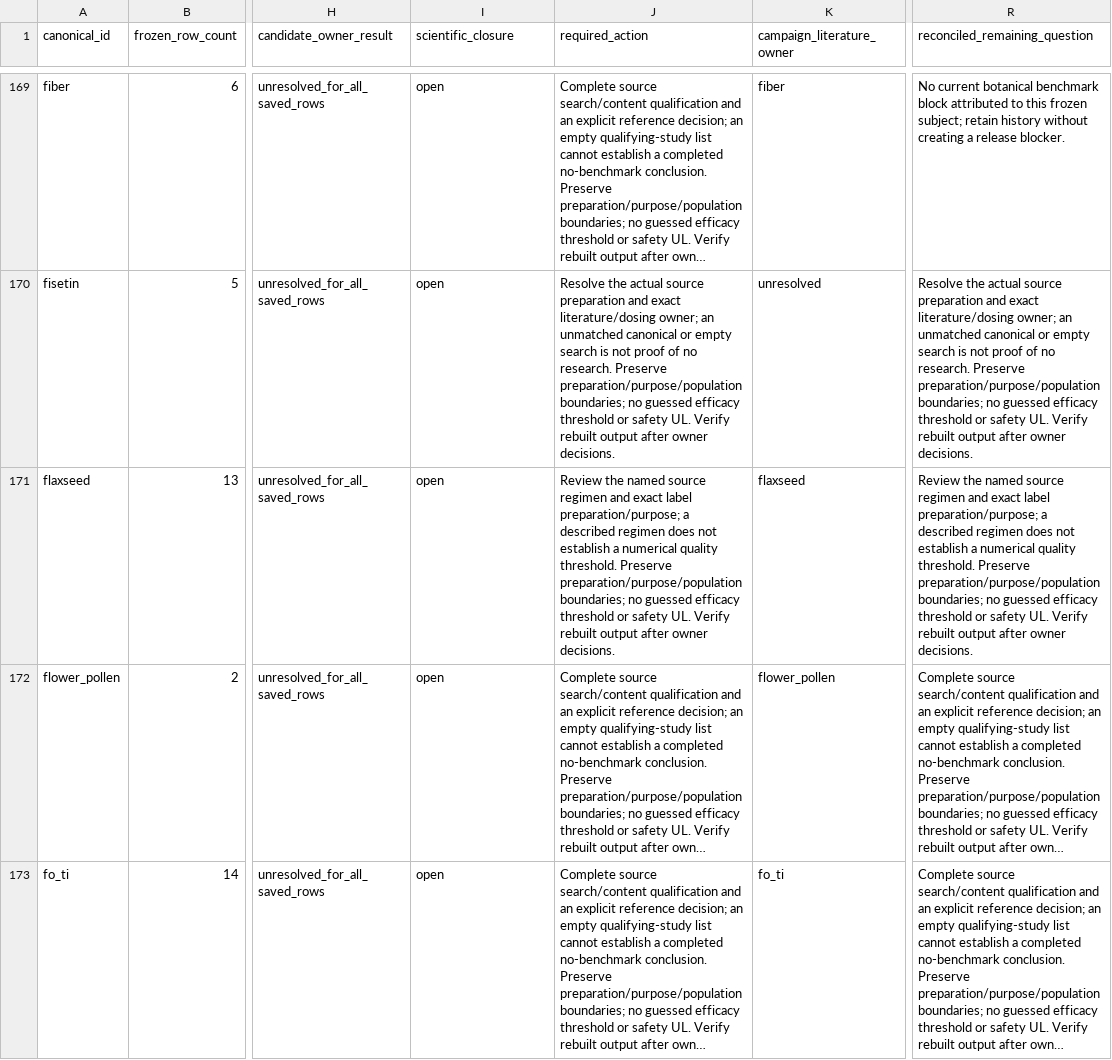
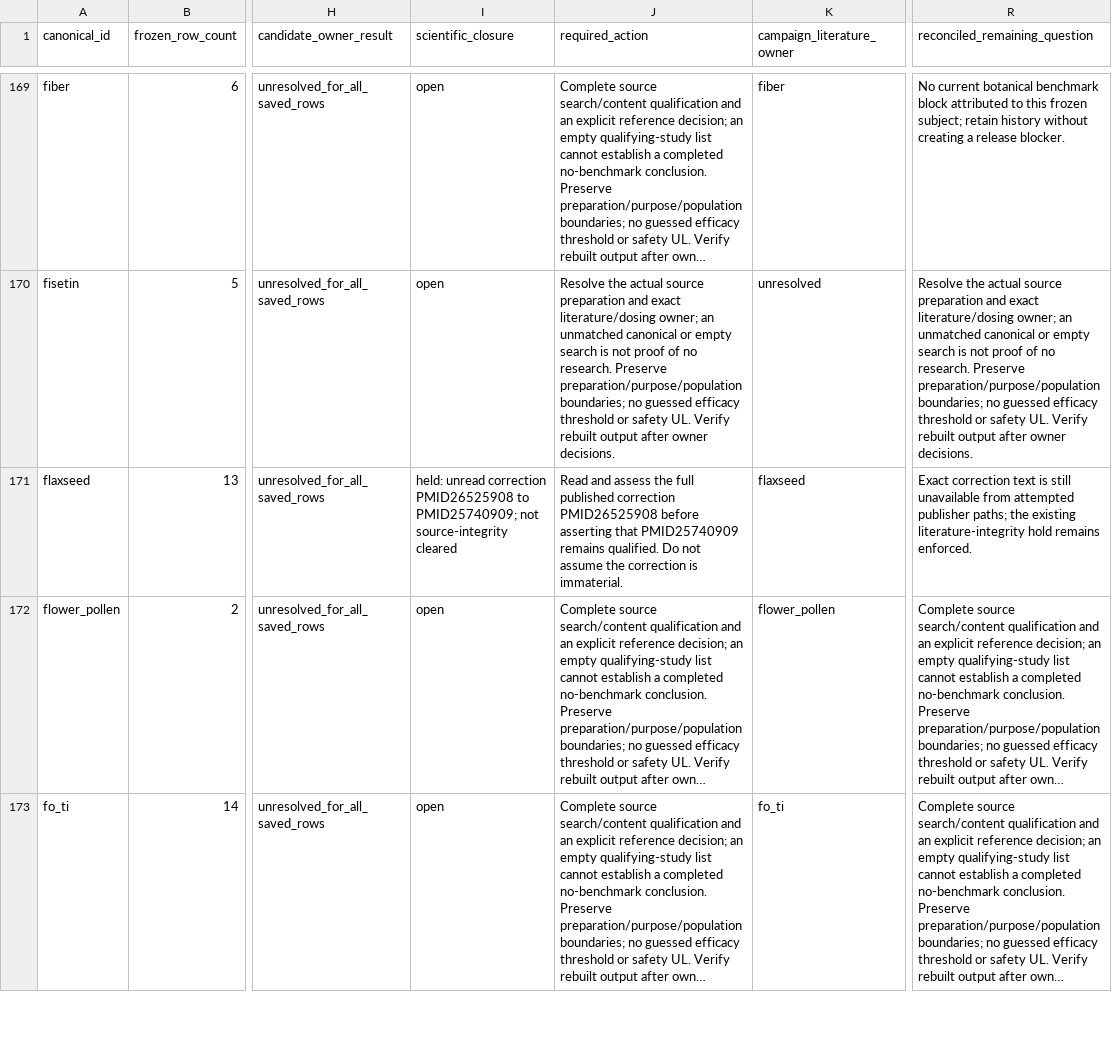
Before and after one commit to seancheick/PharmaGuide_Pipeline, a CSV file: scripts/audits/literature_records_review_20261020/benchmark_review_backlog.csv, drawn as a sheet; only a part is shown, gaps mark what is left out; long unchanged cells end in …; the diff covers the shown part only; the diff names each change by its address in the sheet, - before the commit and + after, or states it on an @@ line.

Commit message:
Align source consumers and frozen review registers with scoped findings

```diff
--- a/scripts/audits/literature_records_review_20261020/benchmark_review_backlog.csv
+++ b/scripts/audits/literature_records_review_20261020/benchmark_review_backlog.csv
-I171 (scientific_closure): open
+I171 (scientific_closure): held: unread correction PMID26525908 to PMID25740909; not source-integrity cleared
-J171 (required_action): Review the named source regimen and exact label preparation/purpose; a described regimen does not establish a numerical quality threshold. Preserve preparation/purpose/population boundaries; no guessed efficacy threshold or safety UL. Verify rebuilt output after owner decisions.
+J171 (required_action): Read and assess the full published correction PMID26525908 before asserting that PMID25740909 remains qualified. Do not assume the correction is immaterial.
-R171 (reconciled_remaining_question): Review the named source regimen and exact label preparation/purpose; a described regimen does not establish a numerical quality threshold. Preserve preparation/purpose/population boundaries; no guessed efficacy threshold or safety UL. Verify rebuilt output after owner decisions.
+R171 (reconciled_remaining_question): Exact correction text is still unavailable from attempted publisher paths; the existing literature-integrity hold remains enforced.
```
Also changed, not shown: 38 edited cells elsewhere in this file, 14 other files.
